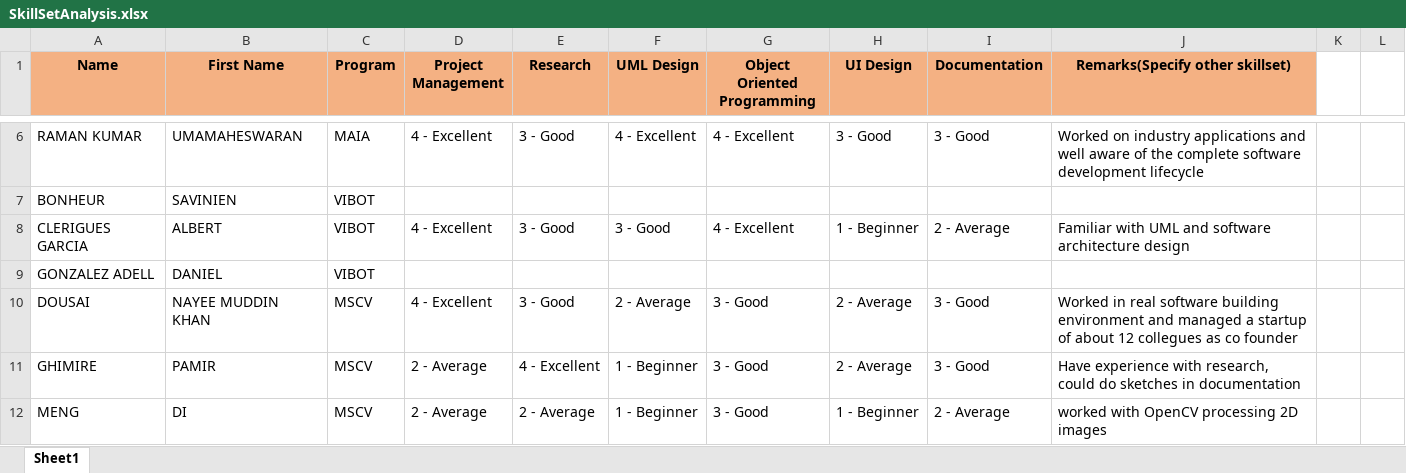
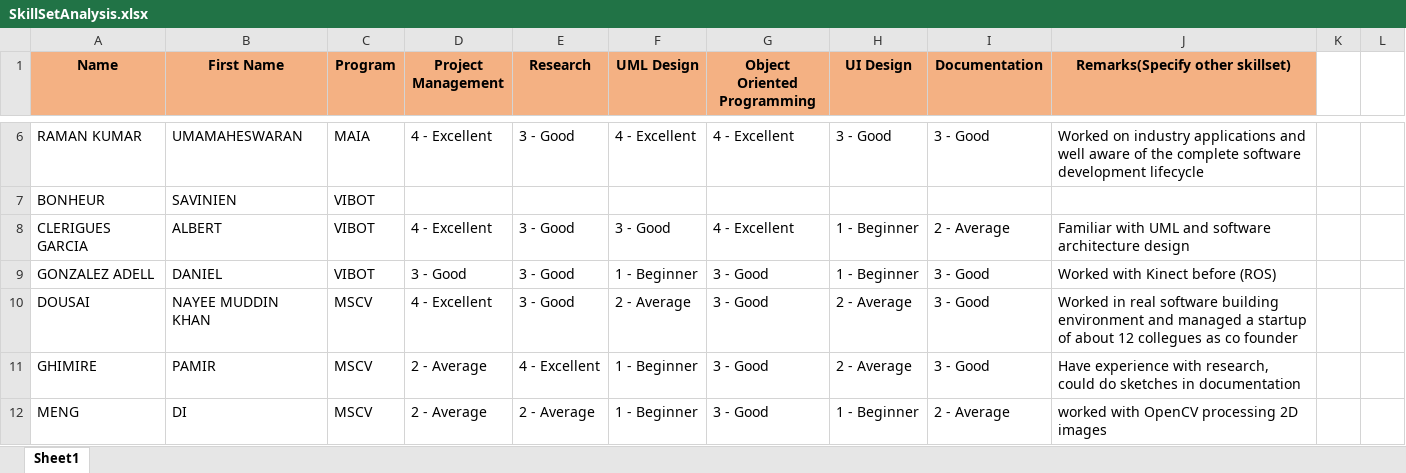
Before and after one commit to umaatgithub/3D-KORN, an Excel workbook: Team-Building/SkillSetAnalysis.xlsx, sheet Sheet1, drawn as a sheet; only a part is shown, gaps mark what is left out; values as stored, in another font and other column widths than the file's, no borders; the diff names each change by its address in the sheet, - before the commit and + after, or states it on an @@ line.

Commit message:
Fix Dani Skillset not being present

```diff
--- a/Team-Building/SkillSetAnalysis.xlsx (sheet Sheet1)
+++ b/Team-Building/SkillSetAnalysis.xlsx (sheet Sheet1)
-D9 (Project Management): (empty)
+D9 (Project Management): 3 - Good
-E9 (Research): (empty)
+E9 (Research): 3 - Good
-F9 (UML Design): (empty)
+F9 (UML Design): 1 - Beginner
-G9 (Object Oriented Programming): (empty)
+G9 (Object Oriented Programming): 3 - Good
-H9 (UI Design): (empty)
+H9 (UI Design): 1 - Beginner
-I9 (Documentation): (empty)
+I9 (Documentation): 3 - Good
-J9 (Remarks(Specify other skillset)): (empty)
+J9 (Remarks(Specify other skillset)): Worked with Kinect before (ROS)
```
Also changed, not shown: 2 other files.
